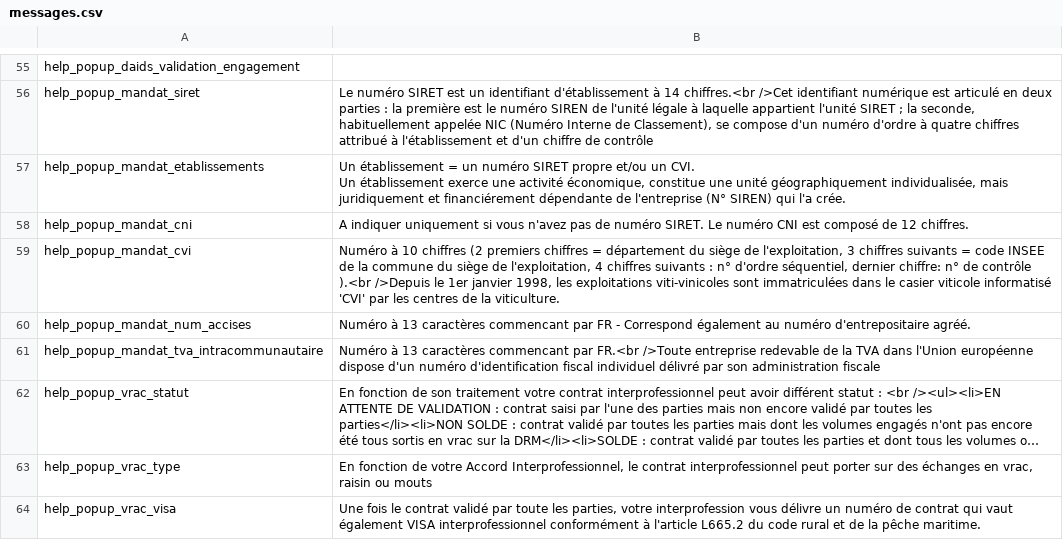
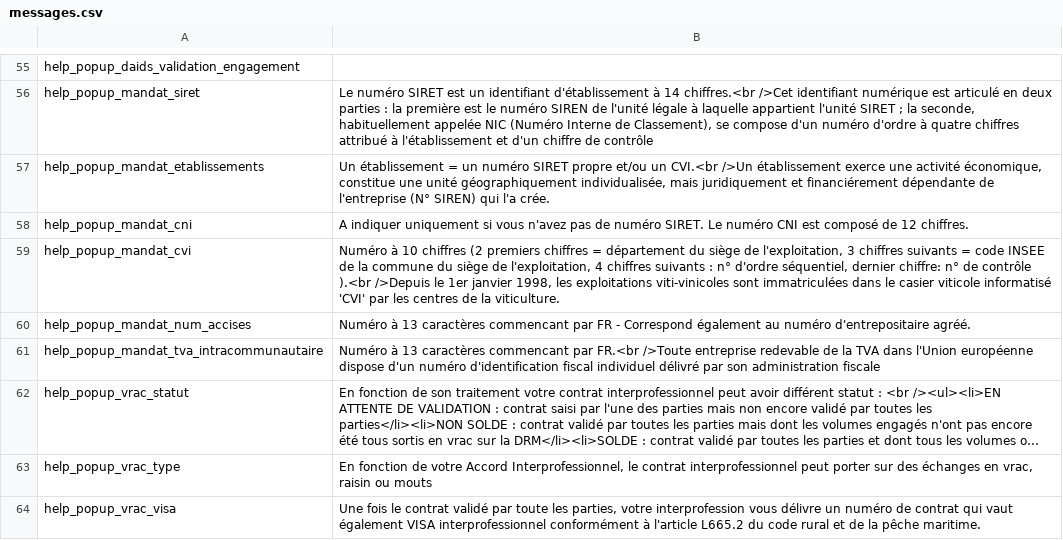
Before and after one commit to 24eme/declarvins, a CSV file: project/data/import/messages/messages.csv, drawn as a sheet; only a part is shown, gaps mark what is left out; long unchanged cells end in ….

Commit message:
messages d'aides

```diff
--- a/project/data/import/messages/messages.csv
+++ b/project/data/import/messages/messages.csv
@@ -56,4 +56,3 @@
 "help_popup_mandat_siret";"Le numéro SIRET est un identifiant d'établissement à 14 chiffres.<br />Cet identifiant numérique est articulé en deux parties : la première est le numéro SIREN de l'unité légale à laquelle appartient l'unité SIRET ; la seconde, habituellement appelée NIC (Numéro Interne de Classement), se compose d'un numéro d'ordre à quatre chiffres attribué à l'établissement et d'un chiffre de contrôle"
-"help_popup_mandat_etablissements";"Un établissement = un numéro SIRET propre et/ou un CVI.
-Un établissement exerce une activité économique, constitue une unité géographiquement individualisée, mais juridiquement et financiérement dépendante de l'entreprise (N° SIREN) qui l'a crée."
+"help_popup_mandat_etablissements";"Un établissement = un numéro SIRET propre et/ou un CVI.<br />Un établissement exerce une activité économique, constitue une unité géographiquement individualisée, mais juridiquement et financiérement dépendante de l'entreprise (N° SIREN) qui l'a crée."
 "help_popup_mandat_cni";"A indiquer uniquement si vous n'avez pas de numéro SIRET. Le numéro CNI est composé de 12 chiffres."
```
